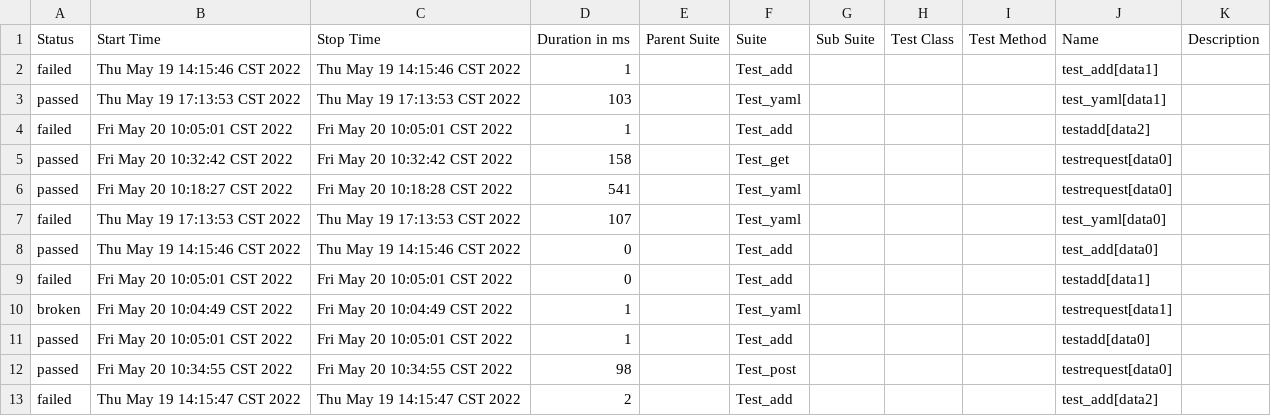
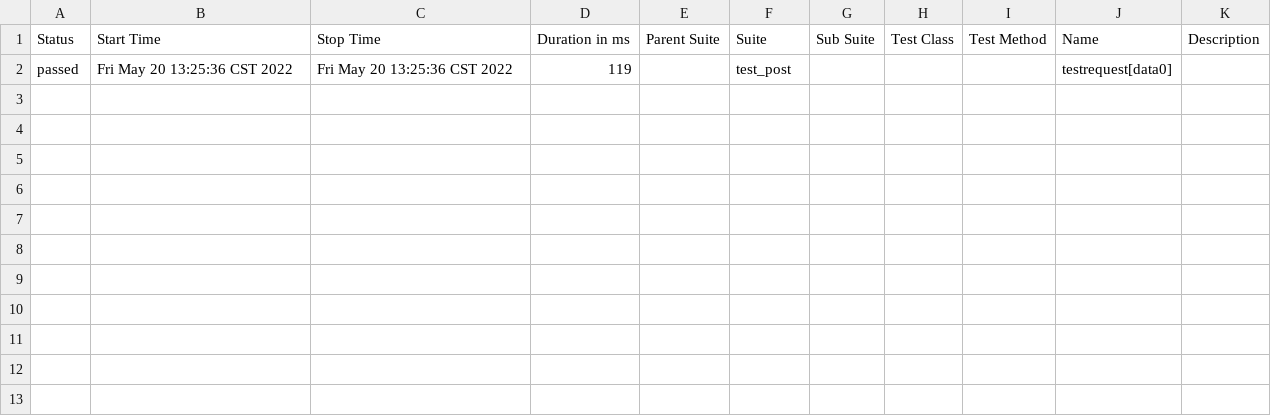
Before and after one commit to weijie1122/pythonProject1, a CSV file: report/data/suites.csv, drawn as a sheet.

```diff
--- a/report/data/suites.csv
+++ b/report/data/suites.csv
@@ -1,13 +1,2 @@
 "Status","Start Time","Stop Time","Duration in ms","Parent Suite","Suite","Sub Suite","Test Class","Test Method","Name","Description"
-"failed","Thu May 19 14:15:46 CST 2022","Thu May 19 14:15:46 CST 2022","1","","Test_add","","","","test_add[data1]",""
-"passed","Thu May 19 17:13:53 CST 2022","Thu May 19 17:13:53 CST 2022","103","","Test_yaml","","","","test_yaml[data1]",""
-"failed","Fri May 20 10:05:01 CST 2022","Fri May 20 10:05:01 CST 2022","1","","Test_add","","","","testadd[data2]",""
-"passed","Fri May 20 10:32:42 CST 2022","Fri May 20 10:32:42 CST 2022","158","","Test_get","","","","testrequest[data0]",""
-"passed","Fri May 20 10:18:27 CST 2022","Fri May 20 10:18:28 CST 2022","541","","Test_yaml","","","","testrequest[data0]",""
-"failed","Thu May 19 17:13:53 CST 2022","Thu May 19 17:13:53 CST 2022","107","","Test_yaml","","","","test_yaml[data0]",""
-"passed","Thu May 19 14:15:46 CST 2022","Thu May 19 14:15:46 CST 2022","0","","Test_add","","","","test_add[data0]",""
-"failed","Fri May 20 10:05:01 CST 2022","Fri May 20 10:05:01 CST 2022","0","","Test_add","","","","testadd[data1]",""
-"broken","Fri May 20 10:04:49 CST 2022","Fri May 20 10:04:49 CST 2022","1","","Test_yaml","","","","testrequest[data1]",""
-"passed","Fri May 20 10:05:01 CST 2022","Fri May 20 10:05:01 CST 2022","1","","Test_add","","","","testadd[data0]",""
-"passed","Fri May 20 10:34:55 CST 2022","Fri May 20 10:34:55 CST 2022","98","","Test_post","","","","testrequest[data0]",""
-"failed","Thu May 19 14:15:47 CST 2022","Thu May 19 14:15:47 CST 2022","2","","Test_add","","","","test_add[data2]",""
+"passed","Fri May 20 13:25:36 CST 2022","Fri May 20 13:25:36 CST 2022","119","","test_post","","","","testrequest[data0]",""
```
Also changed, not shown: 36 other files.
